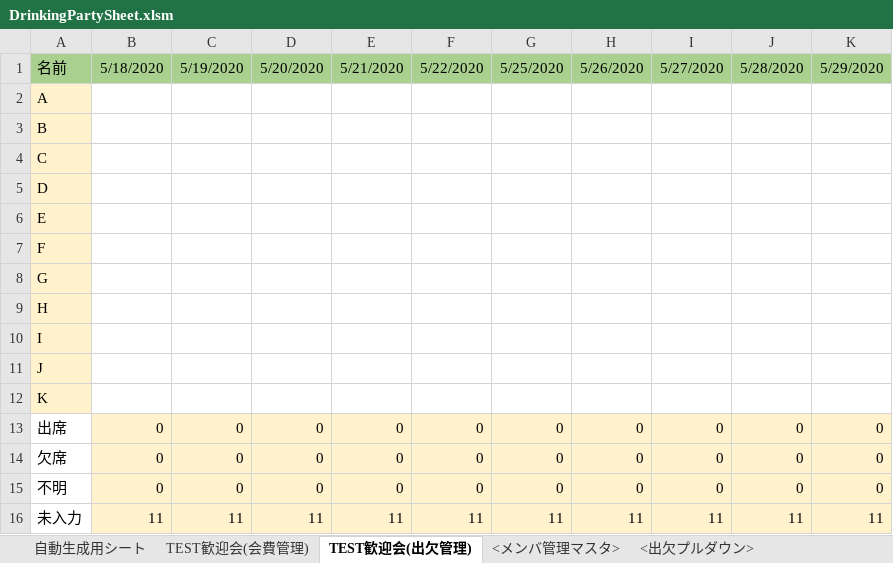
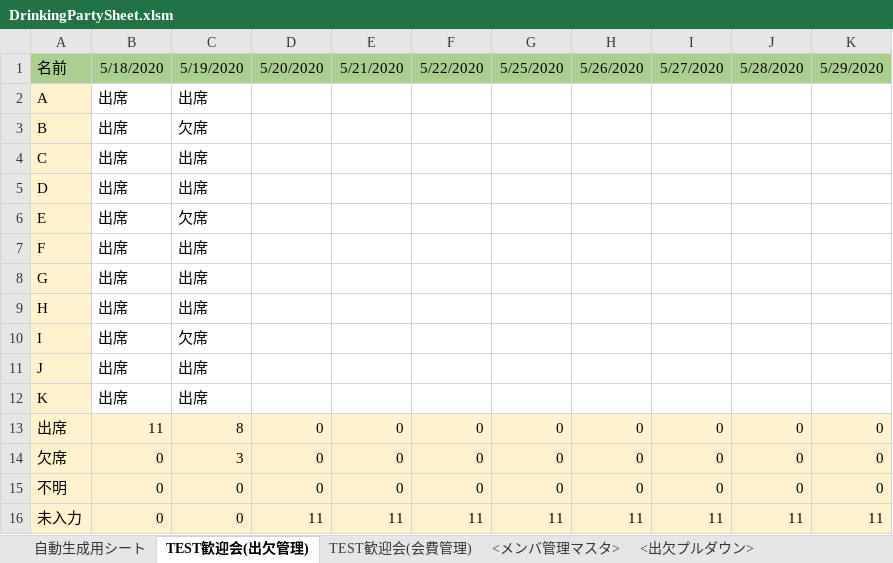
Before and after one commit to sakagami0615/DrinkingPartyAssister, an Excel workbook: DrinkingPartySheet.xlsm, sheet TEST歓迎会(出欠管理), drawn as a sheet; values as stored, in another font and other column widths than the file's, no borders; the diff names each change by its address in the sheet, - before the commit and + after, or states it on an @@ line.

```diff
--- a/DrinkingPartySheet.xlsm (sheet TEST歓迎会(出欠管理))
+++ b/DrinkingPartySheet.xlsm (sheet TEST歓迎会(出欠管理))
@@ sheet tab order changed: 自動生成用シート | TEST歓迎会(出欠管理) | TEST歓迎会(会費管理) | <メンバ管理マスタ> | <出欠プルダウン> @@
-B2:B12: (empty)
+B2:B12: 出席
-C2: (empty)
+C2: 出席
-C3: (empty)
+C3: 欠席
-C4:C5: (empty)
+C4:C5: 出席
-C6: (empty)
+C6: 欠席
-C7:C9: (empty)
+C7:C9: 出席
-C10: (empty)
+C10: 欠席
-C11:C12: (empty)
+C11:C12: 出席
-A13:A16 fill: none
+A13:A16 fill: #FFF2CC
-B13: 0
+B13: 11
-C13: 0
+C13: 8
-C14: 0
+C14: 3
-B16: 11
+B16: 0
-C16: 11
+C16: 0
```
Also changed, not shown: sheet TEST歓迎会(会費管理), sheet <メンバ管理マスタ>, formulas that keep their value.
